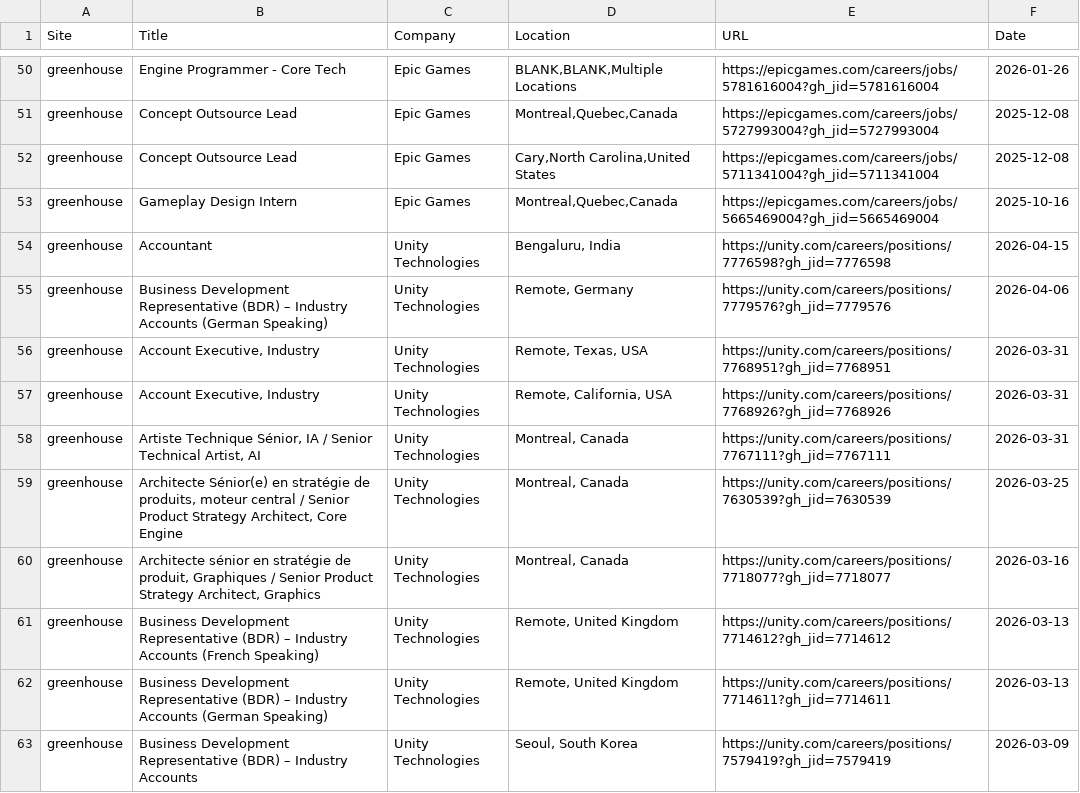
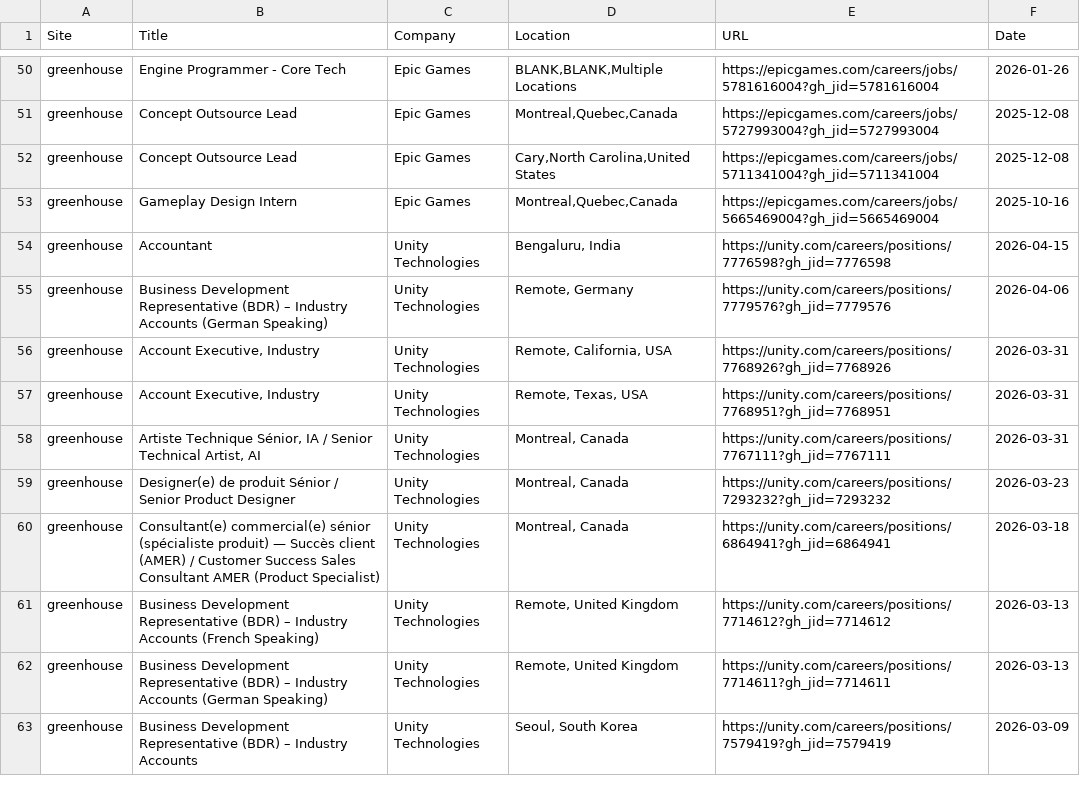
Before and after one commit to christiandguerard/ever-jobs-dash, a CSV file: daily_jobs.csv, drawn as a sheet; only a part is shown, gaps mark what is left out; the diff covers the shown part only.

Commit message:
Update job dashboard: Fri Apr 17 13:46:15 UTC 2026

```diff
--- a/daily_jobs.csv
+++ b/daily_jobs.csv
@@ -55,7 +55,7 @@ greenhouse,Accountant,Unity Technologies,"Bengaluru, India",https://unity.com/ca
 greenhouse,Business Development Representative (BDR) – Industry Accounts (German Speaking),Unity Technologies,"Remote, Germany",https://unity.com/careers/positions/7779576?gh_jid=7779576,2026-04-06
+greenhouse,"Account Executive, Industry",Unity Technologies,"Remote, California, USA",https://unity.com/careers/positions/7768926?gh_jid=7768926,2026-03-31
 greenhouse,"Account Executive, Industry",Unity Technologies,"Remote, Texas, USA",https://unity.com/careers/positions/7768951?gh_jid=7768951,2026-03-31
-greenhouse,"Account Executive, Industry",Unity Technologies,"Remote, California, USA",https://unity.com/careers/positions/7768926?gh_jid=7768926,2026-03-31
 greenhouse,"Artiste Technique Sénior, IA  / Senior Technical Artist, AI",Unity Technologies,"Montreal, Canada",https://unity.com/careers/positions/7767111?gh_jid=7767111,2026-03-31
-greenhouse,"Architecte Sénior(e) en stratégie de produits, moteur central  / Senior Product Strategy Architect, Core Engine",Unity Technologies,"Montreal, Canada",https://unity.com/careers/positions/7630539?gh_jid=7630539,2026-03-25
-greenhouse,"Architecte sénior en stratégie de produit, Graphiques  / Senior Product Strategy Architect, Graphics",Unity Technologies,"Montreal, Canada",https://unity.com/careers/positions/7718077?gh_jid=7718077,2026-03-16
+greenhouse,Designer(e) de produit Sénior  / Senior Product Designer,Unity Technologies,"Montreal, Canada",https://unity.com/careers/positions/7293232?gh_jid=7293232,2026-03-23
+greenhouse,Consultant(e) commercial(e) sénior (spécialiste produit) — Succès client (AMER) / Customer Success Sales Consultant AMER (Product Specialist),Unity Technologies,"Montreal, Canada",https://unity.com/careers/positions/6864941?gh_jid=6864941,2026-03-18
 greenhouse,Business Development Representative (BDR) – Industry Accounts (French Speaking),Unity Technologies,"Remote, United Kingdom",https://unity.com/careers/positions/7714612?gh_jid=7714612,2026-03-13
```
Also changed, not shown: 5 added rows, 6 removed rows and 20 edited cells elsewhere in this file.
